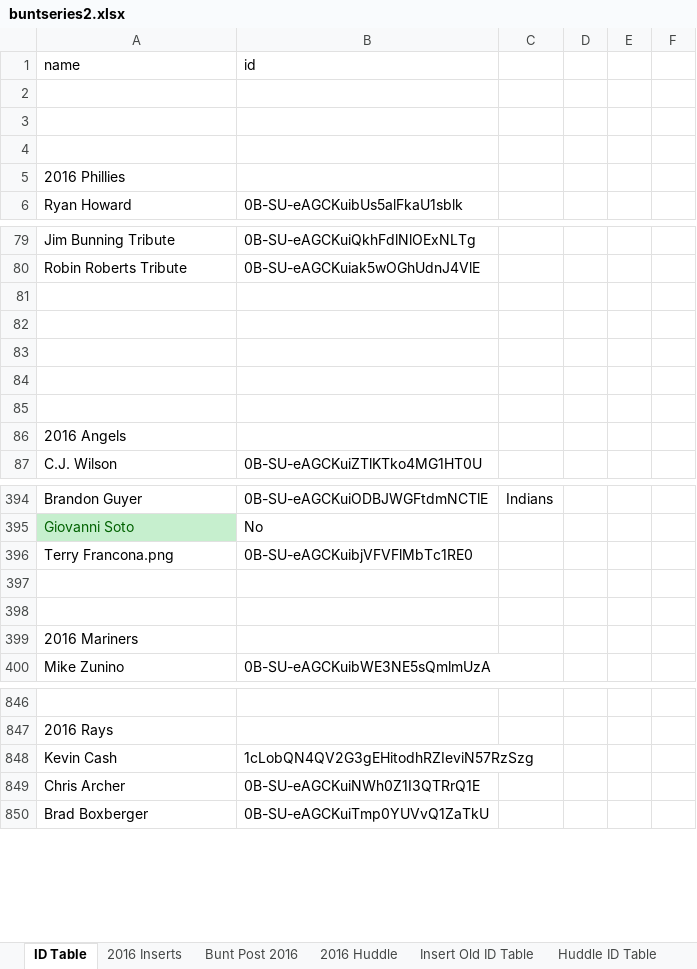
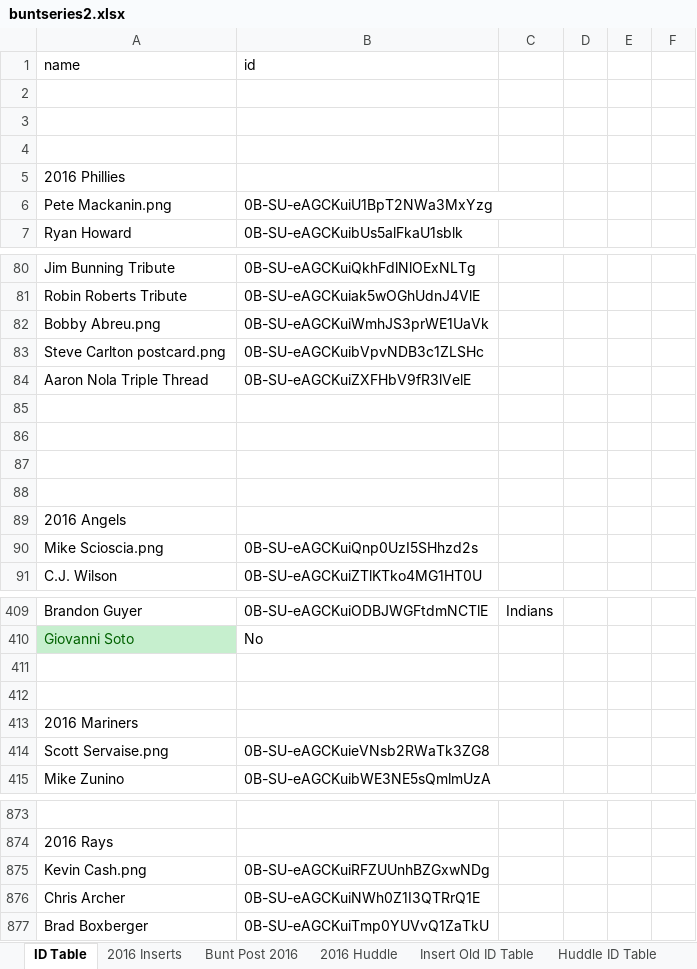
Before and after one commit to Wolfbane50/myApp, an Excel workbook: buntseries2.xlsx, sheet ID Table, drawn as a sheet; only a part is shown, gaps mark what is left out; values as stored, in another font and other column widths than the file's, no borders; conditional formats not drawn; removed rows and columns are numbered as before the commit, all else as after; the diff covers the shown part only; the diff names each change by its address in the sheet, - before the commit and + after, or states it on an @@ line.

```diff
--- a/buntseries2.xlsx (sheet ID Table)
+++ b/buntseries2.xlsx (sheet ID Table)
+row 6: Pete Mackanin.png | 0B-SU-eAGCKuiU1BpT2NWa3MxYzg
-row 82: (empty)
+row 82: Bobby Abreu.png | 0B-SU-eAGCKuiWmhJS3prWE1UaVk
+row 83: Steve Carlton postcard.png | 0B-SU-eAGCKuibVpvNDB3c1ZLSHc
+row 84: Aaron Nola Triple Thread | 0B-SU-eAGCKuiZXFHbV9fR3lVelE
+row 90: Mike Scioscia.png | 0B-SU-eAGCKuiQnp0UzI5SHhzd2s
@@ row 396 moved to row 389: Terry Francona.png @@
+row 414: Scott Servaise.png | 0B-SU-eAGCKuieVNsb2RWaTk3ZG8
-row 848: Kevin Cash | 1cLobQN4QV2G3gEHitodhRZIeviN57RzSzg
+row 875: Kevin Cash.png | 0B-SU-eAGCKuiRFZUUnhBZGxwNDg
```
Also changed, not shown: 35 added rows elsewhere in this sheet, sheet 2016 Inserts, sheet 2016 Huddle, sheet Huddle ID Table, formulas that keep their value, newCards.xlsx, 20 other files.
